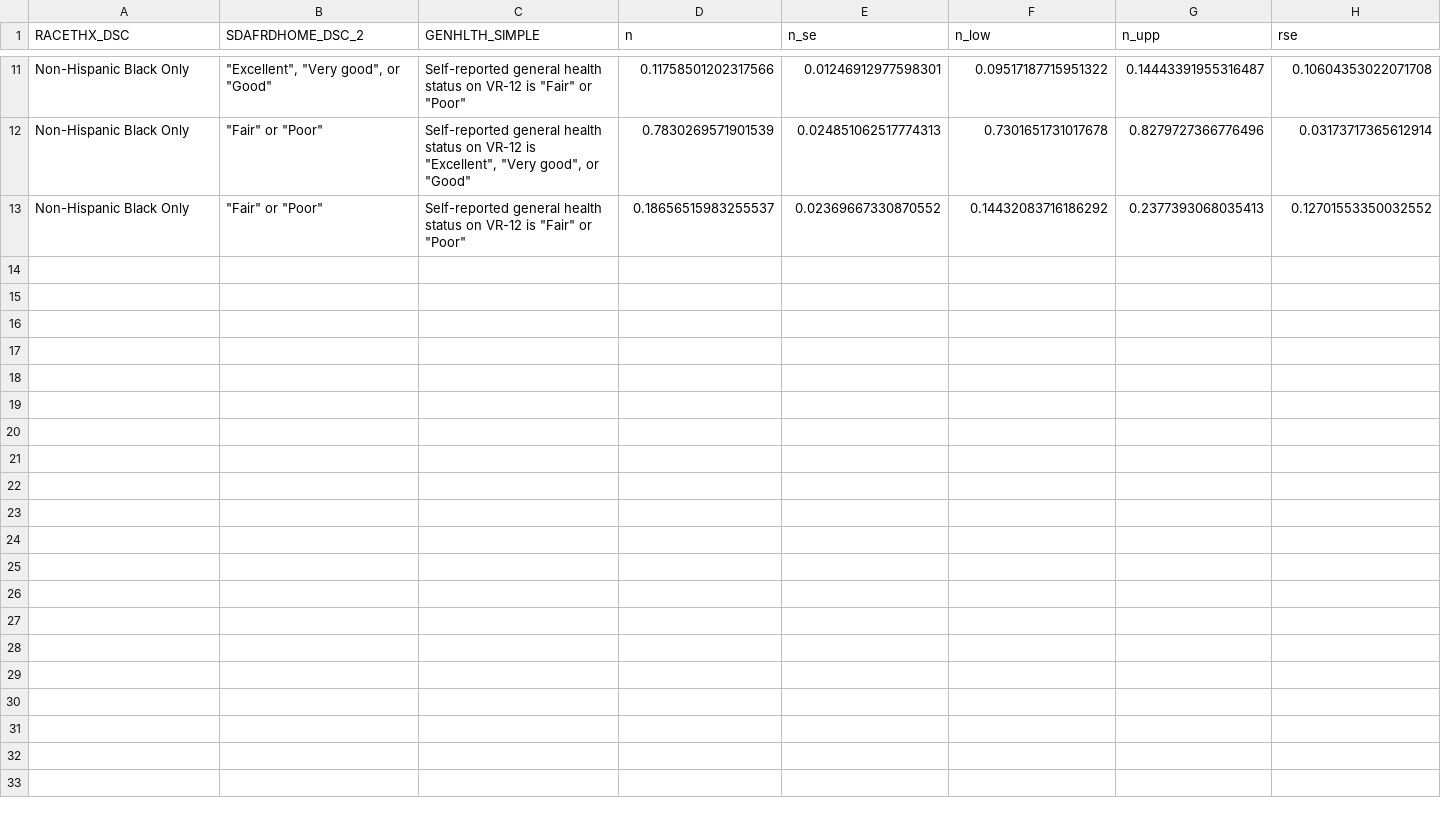
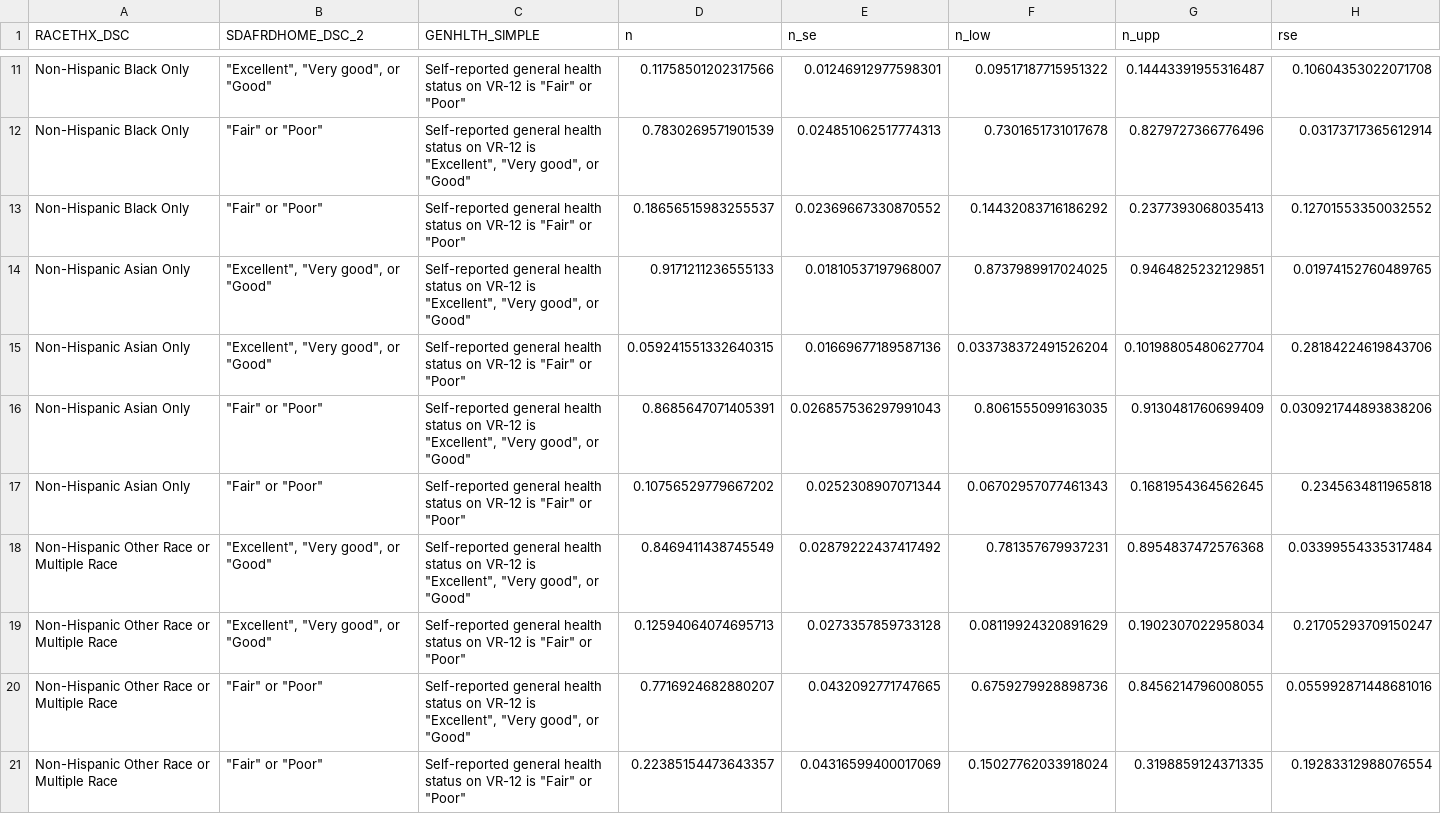
Before and after one commit to bentwheel/sdoh-posts, a CSV file: outputs/data/housing_vs_genhealth.csv, drawn as a sheet; only a part is shown, gaps mark what is left out.

```diff
--- a/outputs/data/housing_vs_genhealth.csv
+++ b/outputs/data/housing_vs_genhealth.csv
@@ -13 +13,9 @@ Non-Hispanic Black Only,"""Fair"" or ""Poor""","Self-reported general health sta
 Non-Hispanic Black Only,"""Fair"" or ""Poor""","Self-reported general health status on VR-12 is ""Fair"" or ""Poor""",0.18656515983255537,0.02369667330870552,0.14432083716186292,0.2377393068035413,0.12701553350032552
+Non-Hispanic Asian Only,"""Excellent"", ""Very good"", or ""Good""","Self-reported general health status on VR-12 is ""Excellent"", ""Very good"", or ""Good""",0.9171211236555133,0.01810537197968007,0.8737989917024025,0.9464825232129851,0.01974152760489765
+Non-Hispanic Asian Only,"""Excellent"", ""Very good"", or ""Good""","Self-reported general health status on VR-12 is ""Fair"" or ""Poor""",0.059241551332640315,0.01669677189587136,0.033738372491526204,0.10198805480627704,0.28184224619843706
+Non-Hispanic Asian Only,"""Fair"" or ""Poor""","Self-reported general health status on VR-12 is ""Excellent"", ""Very good"", or ""Good""",0.8685647071405391,0.026857536297991043,0.8061555099163035,0.9130481760699409,0.030921744893838206
+Non-Hispanic Asian Only,"""Fair"" or ""Poor""","Self-reported general health status on VR-12 is ""Fair"" or ""Poor""",0.10756529779667202,0.0252308907071344,0.06702957077461343,0.1681954364562645,0.2345634811965818
+Non-Hispanic Other Race or Multiple Race,"""Excellent"", ""Very good"", or ""Good""","Self-reported general health status on VR-12 is ""Excellent"", ""Very good"", or ""Good""",0.8469411438745549,0.02879222437417492,0.781357679937231,0.8954837472576368,0.03399554335317484
+Non-Hispanic Other Race or Multiple Race,"""Excellent"", ""Very good"", or ""Good""","Self-reported general health status on VR-12 is ""Fair"" or ""Poor""",0.12594064074695713,0.0273357859733128,0.08119924320891629,0.1902307022958034,0.21705293709150247
+Non-Hispanic Other Race or Multiple Race,"""Fair"" or ""Poor""","Self-reported general health status on VR-12 is ""Excellent"", ""Very good"", or ""Good""",0.7716924682880207,0.0432092771747665,0.6759279928898736,0.8456214796008055,0.055992871448681016
+Non-Hispanic Other Race or Multiple Race,"""Fair"" or ""Poor""","Self-reported general health status on VR-12 is ""Fair"" or ""Poor""",0.22385154473643357,0.04316599400017069,0.15027762033918024,0.3198859124371335,0.19283312988076554
```
Also changed, not shown: outputs/data/housing_vs_ed.csv, outputs/data/housing_vs_totexp.csv, 13 other files.
